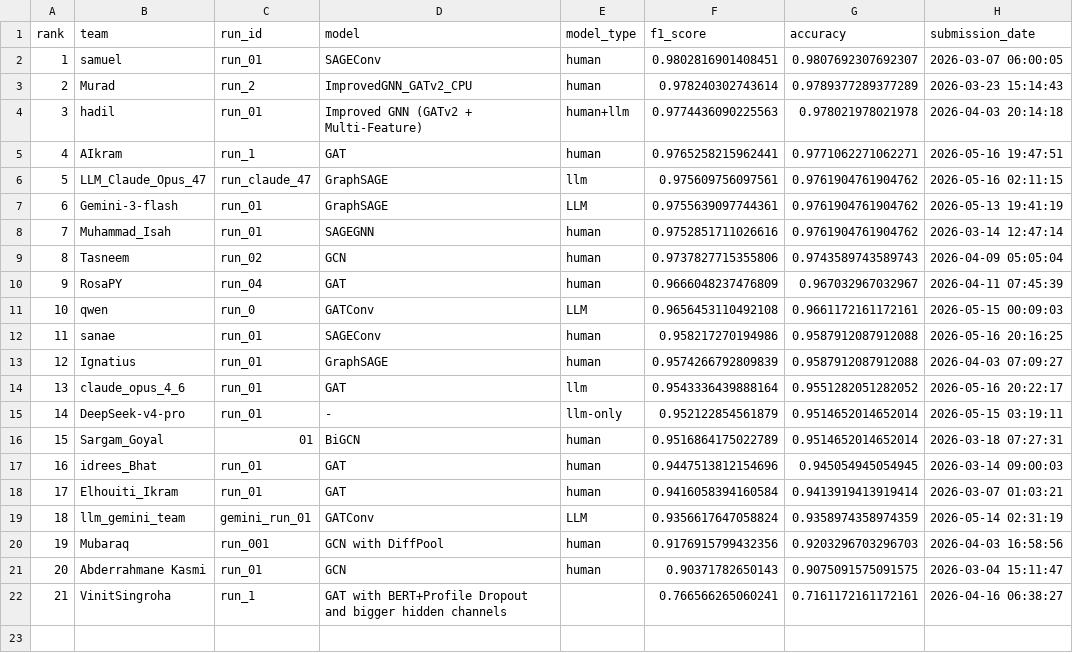
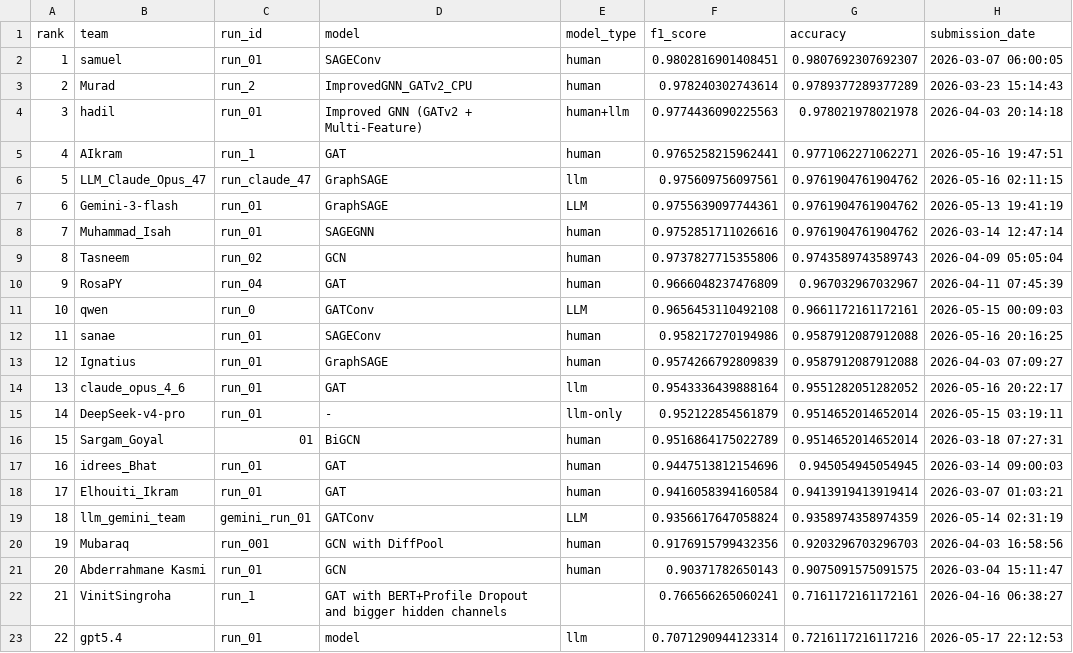
Before and after one commit to TugaAhmed/Real_Or_Fake, a CSV file: docs/leaderboard.csv, drawn as a sheet.

```diff
--- a/docs/leaderboard.csv
+++ b/docs/leaderboard.csv
@@ -22 +22,2 @@ rank,team,run_id,model,model_type,f1_score,accuracy,submission_date
 21,VinitSingroha,run_1,GAT with BERT+Profile Dropout and bigger hidden channels,,0.766566265060241,0.7161172161172161,2026-04-16 06:38:27
+22,gpt5.4,run_01,model,llm,0.7071290944123314,0.7216117216117216,2026-05-17 22:12:53
```
